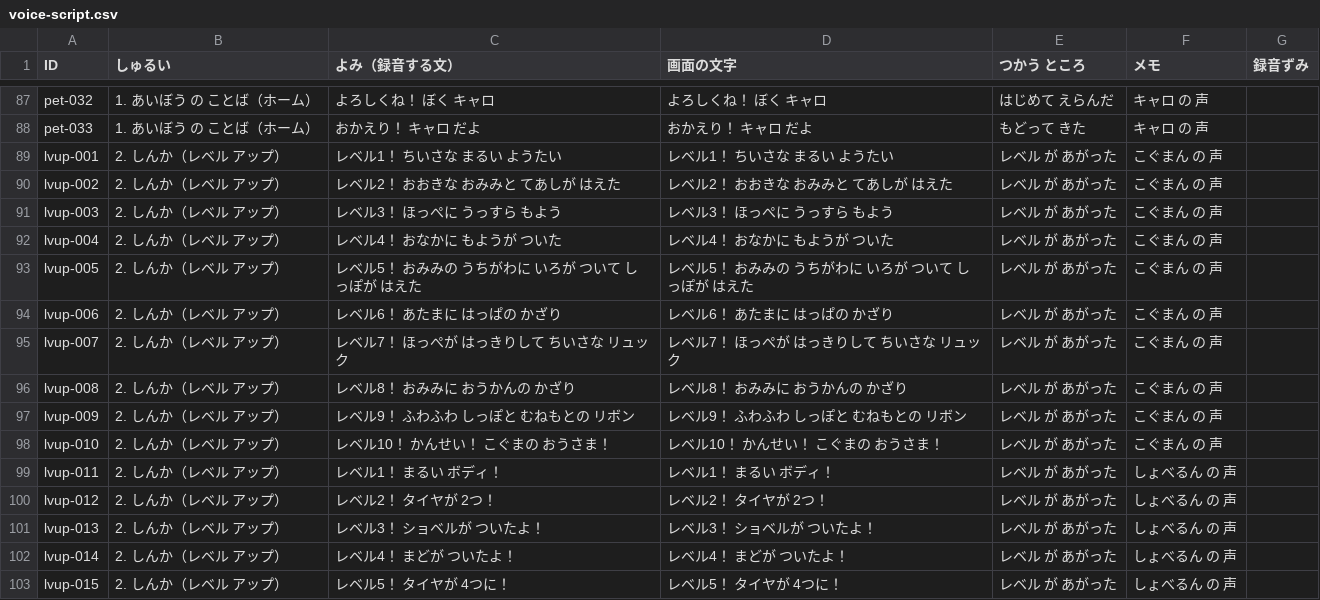
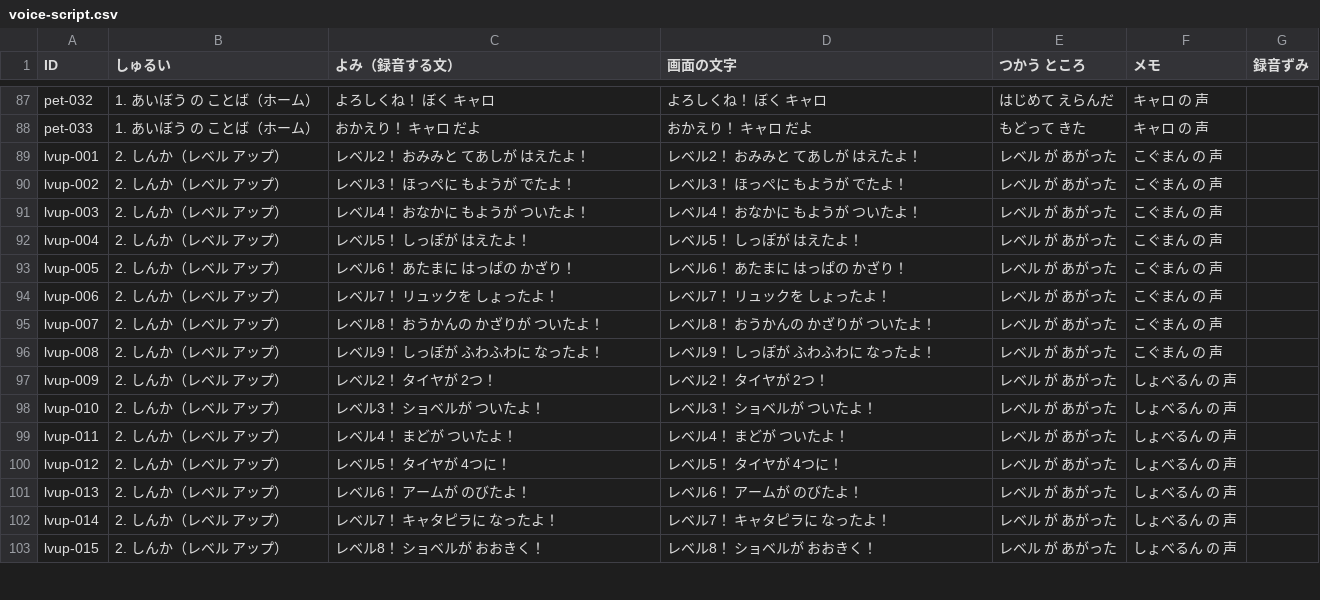
Before and after one commit to matsudevwork-beep/matsudevwork-beep.github.io, a CSV file: docs/voice-script.csv, drawn as a sheet; only a part is shown, gaps mark what is left out; the diff covers the shown part only.

Commit message:
レベルアップの声：こぐまん・キャロも「〜したよ！」の話しことばに、レベル1・10は声なしに
- characters.js: voiceStages を追加（図鑑の説明文とは別に、あいぼうが自分で話す形の
  ことばを こぐまん・キャロ 用に用意。しょべるんは元の文がそのまま自然なので流用）
- app.js: levelUp() の読み上げは voiceStages（ないときは stages）を使う
- build_voice_list.js: レベル2〜9だけを録音リストに出す（レベル1は一度も流れず、
  レベル10は別のせりふになるため）。30こ→24こ
- voice-script.csv/md を作りなおし

```diff
--- a/docs/voice-script.csv
+++ b/docs/voice-script.csv
@@ -88,16 +88,16 @@
 "pet-033","1. あいぼう の ことば（ホーム）","おかえり！ キャロ だよ","おかえり！ キャロ だよ","もどって きた","キャロ の 声",""
-"lvup-001","2. しんか（レベル アップ）","レベル1！ ちいさな まるい ようたい","レベル1！ ちいさな まるい ようたい","レベル が あがった","こぐまん の 声",""
-"lvup-002","2. しんか（レベル アップ）","レベル2！ おおきな おみみと てあしが はえた","レベル2！ おおきな おみみと てあしが はえた","レベル が あがった","こぐまん の 声",""
-"lvup-003","2. しんか（レベル アップ）","レベル3！ ほっぺに うっすら もよう","レベル3！ ほっぺに うっすら もよう","レベル が あがった","こぐまん の 声",""
-"lvup-004","2. しんか（レベル アップ）","レベル4！ おなかに もようが ついた","レベル4！ おなかに もようが ついた","レベル が あがった","こぐまん の 声",""
-"lvup-005","2. しんか（レベル アップ）","レベル5！ おみみの うちがわに いろが ついて しっぽが はえた","レベル5！ おみみの うちがわに いろが ついて しっぽが はえた","レベル が あがった","こぐまん の 声",""
-"lvup-006","2. しんか（レベル アップ）","レベル6！ あたまに はっぱの かざり","レベル6！ あたまに はっぱの かざり","レベル が あがった","こぐまん の 声",""
-"lvup-007","2. しんか（レベル アップ）","レベル7！ ほっぺが はっきりして ちいさな リュック","レベル7！ ほっぺが はっきりして ちいさな リュック","レベル が あがった","こぐまん の 声",""
-"lvup-008","2. しんか（レベル アップ）","レベル8！ おみみに おうかんの かざり","レベル8！ おみみに おうかんの かざり","レベル が あがった","こぐまん の 声",""
-"lvup-009","2. しんか（レベル アップ）","レベル9！ ふわふわ しっぽと むねもとの リボン","レベル9！ ふわふわ しっぽと むねもとの リボン","レベル が あがった","こぐまん の 声",""
-"lvup-010","2. しんか（レベル アップ）","レベル10！ かんせい！ こぐまの おうさま！","レベル10！ かんせい！ こぐまの おうさま！","レベル が あがった","こぐまん の 声",""
-"lvup-011","2. しんか（レベル アップ）","レベル1！ まるい ボディ！","レベル1！ まるい ボディ！","レベル が あがった","しょべるん の 声",""
-"lvup-012","2. しんか（レベル アップ）","レベル2！ タイヤが 2つ！","レベル2！ タイヤが 2つ！","レベル が あがった","しょべるん の 声",""
-"lvup-013","2. しんか（レベル アップ）","レベル3！ ショベルが ついたよ！","レベル3！ ショベルが ついたよ！","レベル が あがった","しょべるん の 声",""
-"lvup-014","2. しんか（レベル アップ）","レベル4！ まどが ついたよ！","レベル4！ まどが ついたよ！","レベル が あがった","しょべるん の 声",""
-"lvup-015","2. しんか（レベル アップ）","レベル5！ タイヤが 4つに！","レベル5！ タイヤが 4つに！","レベル が あがった","しょべるん の 声",""
+"lvup-001","2. しんか（レベル アップ）","レベル2！ おみみと てあしが はえたよ！","レベル2！ おみみと てあしが はえたよ！","レベル が あがった","こぐまん の 声",""
+"lvup-002","2. しんか（レベル アップ）","レベル3！ ほっぺに もようが でたよ！","レベル3！ ほっぺに もようが でたよ！","レベル が あがった","こぐまん の 声",""
+"lvup-003","2. しんか（レベル アップ）","レベル4！ おなかに もようが ついたよ！","レベル4！ おなかに もようが ついたよ！","レベル が あがった","こぐまん の 声",""
+"lvup-004","2. しんか（レベル アップ）","レベル5！ しっぽが はえたよ！","レベル5！ しっぽが はえたよ！","レベル が あがった","こぐまん の 声",""
+"lvup-005","2. しんか（レベル アップ）","レベル6！ あたまに はっぱの かざり！","レベル6！ あたまに はっぱの かざり！","レベル が あがった","こぐまん の 声",""
+"lvup-006","2. しんか（レベル アップ）","レベル7！ リュックを しょったよ！","レベル7！ リュックを しょったよ！","レベル が あがった","こぐまん の 声",""
+"lvup-007","2. しんか（レベル アップ）","レベル8！ おうかんの かざりが ついたよ！","レベル8！ おうかんの かざりが ついたよ！","レベル が あがった","こぐまん の 声",""
+"lvup-008","2. しんか（レベル アップ）","レベル9！ しっぽが ふわふわに なったよ！","レベル9！ しっぽが ふわふわに なったよ！","レベル が あがった","こぐまん の 声",""
+"lvup-009","2. しんか（レベル アップ）","レベル2！ タイヤが 2つ！","レベル2！ タイヤが 2つ！","レベル が あがった","しょべるん の 声",""
+"lvup-010","2. しんか（レベル アップ）","レベル3！ ショベルが ついたよ！","レベル3！ ショベルが ついたよ！","レベル が あがった","しょべるん の 声",""
+"lvup-011","2. しんか（レベル アップ）","レベル4！ まどが ついたよ！","レベル4！ まどが ついたよ！","レベル が あがった","しょべるん の 声",""
+"lvup-012","2. しんか（レベル アップ）","レベル5！ タイヤが 4つに！","レベル5！ タイヤが 4つに！","レベル が あがった","しょべるん の 声",""
+"lvup-013","2. しんか（レベル アップ）","レベル6！ アームが のびたよ！","レベル6！ アームが のびたよ！","レベル が あがった","しょべるん の 声",""
+"lvup-014","2. しんか（レベル アップ）","レベル7！ キャタピラに なったよ！","レベル7！ キャタピラに なったよ！","レベル が あがった","しょべるん の 声",""
+"lvup-015","2. しんか（レベル アップ）","レベル8！ ショベルが おおきく！","レベル8！ ショベルが おおきく！","レベル が あがった","しょべるん の 声",""
```
Also changed, not shown: 6 removed rows and 22 edited cells elsewhere in this file, 4 other files.
